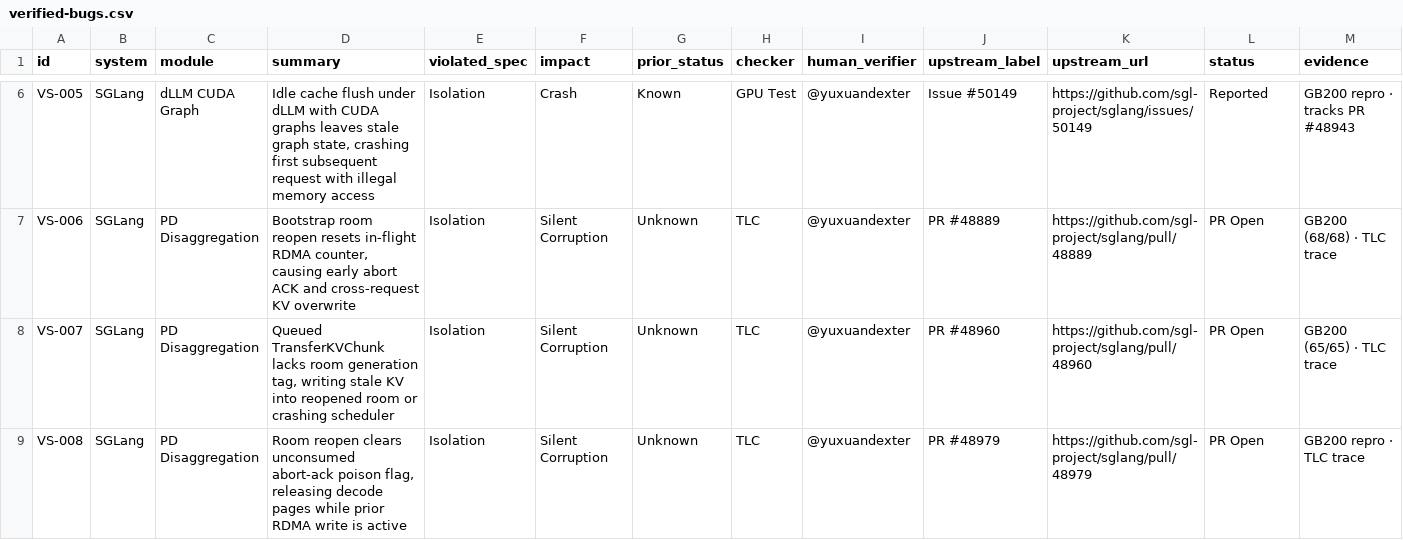
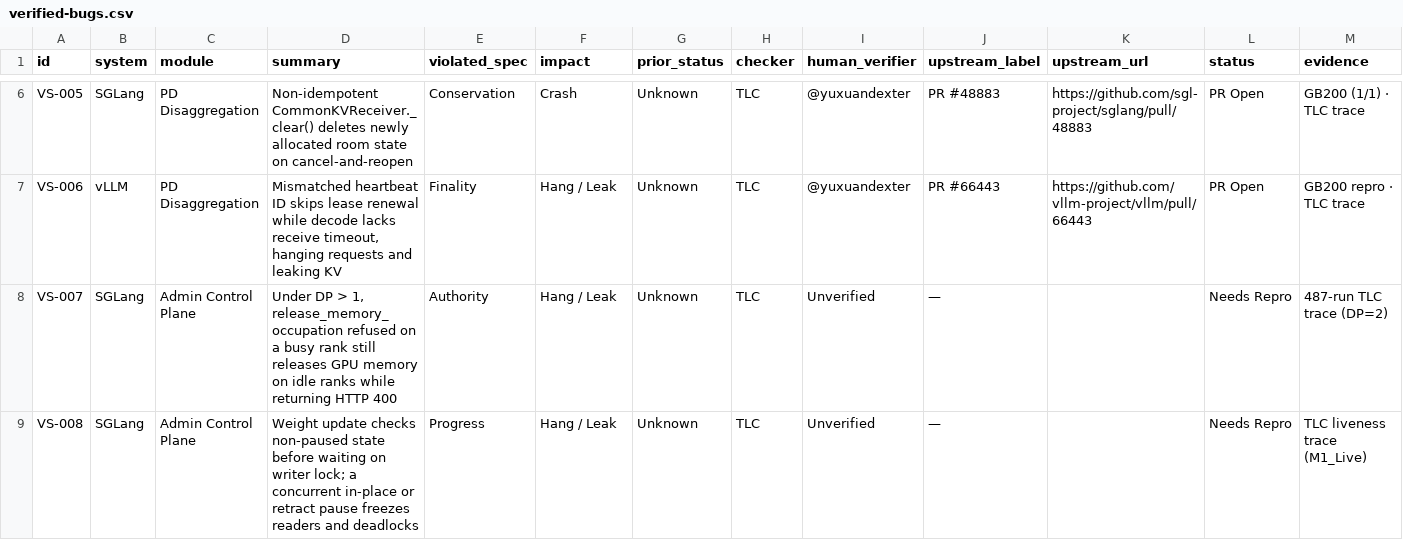
Before and after one commit to hao-ai-lab/vstack, a CSV file: bugs/verified-bugs.csv, drawn as a sheet; only a part is shown, gaps mark what is left out; the diff covers the shown part only; the diff names each change by its address in the sheet, - before the commit and + after, or states it on an @@ line.

Commit message:
bugs: add three SGLang findings and update the rank-agreement row with upstream issues and PRs

```diff
--- a/bugs/verified-bugs.csv
+++ b/bugs/verified-bugs.csv
-C6 (module): dLLM CUDA Graph
+C6 (module): PD Disaggregation
-D6 (summary): Idle cache flush under dLLM with CUDA graphs leaves stale graph state, crashing first subsequent request with illegal memory access
+D6 (summary): Non-idempotent CommonKVReceiver._clear() deletes newly allocated room state on cancel-and-reopen
-E6 (violated_spec): Isolation
+E6 (violated_spec): Conservation
-G6 (prior_status): Known
+G6 (prior_status): Unknown
-H6 (checker): GPU Test
+H6 (checker): TLC
-J6 (upstream_label): Issue #50149
+J6 (upstream_label): PR #48883
-K6 (upstream_url): https://github.com/sgl-project/sglang/issues/50149
+K6 (upstream_url): https://github.com/sgl-project/sglang/pull/48883
-L6 (status): Reported
+L6 (status): PR Open
-M6 (evidence): GB200 repro · tracks PR #48943
+M6 (evidence): GB200 (1/1) · TLC trace
-B7 (system): SGLang
+B7 (system): vLLM
-D7 (summary): Bootstrap room reopen resets in-flight RDMA counter, causing early abort ACK and cross-request KV overwrite
+D7 (summary): Mismatched heartbeat ID skips lease renewal while decode lacks receive timeout, hanging requests and leaking KV
-E7 (violated_spec): Isolation
+E7 (violated_spec): Finality
-F7:F9 (impact): Silent Corruption
+F7:F9 (impact): Hang / Leak
-J7 (upstream_label): PR #48889
+J7 (upstream_label): PR #66443
-K7 (upstream_url): https://github.com/sgl-project/sglang/pull/48889
+K7 (upstream_url): https://github.com/vllm-project/vllm/pull/66443
-M7 (evidence): GB200 (68/68) · TLC trace
+M7 (evidence): GB200 repro · TLC trace
-C8:C9 (module): PD Disaggregation
+C8:C9 (module): Admin Control Plane
-D8 (summary): Queued TransferKVChunk lacks room generation tag, writing stale KV into reopened room or crashing scheduler
+D8 (summary): Under DP > 1, release_memory_occupation refused on a busy rank still releases GPU memory on idle ranks while returning HTTP 400
-E8 (violated_spec): Isolation
+E8 (violated_spec): Authority
-I8:I9 (human_verifier): @yuxuandexter
+I8:I9 (human_verifier): Unverified
-J8 (upstream_label): PR #48960
+J8 (upstream_label): —
-K8 (upstream_url): https://github.com/sgl-project/sglang/pull/48960
+K8 (upstream_url): (empty)
-L8:L9 (status): PR Open
+L8:L9 (status): Needs Repro
-M8 (evidence): GB200 (65/65) · TLC trace
+M8 (evidence): 487-run TLC trace (DP=2)
-D9 (summary): Room reopen clears unconsumed abort-ack poison flag, releasing decode pages while prior RDMA write is active
+D9 (summary): Weight update checks non-paused state before waiting on writer lock; a concurrent in-place or retract pause freezes readers and deadlocks
-E9 (violated_spec): Isolation
+E9 (violated_spec): Progress
-J9 (upstream_label): PR #48979
+J9 (upstream_label): —
-K9 (upstream_url): https://github.com/sgl-project/sglang/pull/48979
+K9 (upstream_url): (empty)
-M9 (evidence): GB200 repro · TLC trace
+M9 (evidence): TLC liveness trace (M1_Live)
```
Also changed, not shown: 5 removed rows and 93 edited cells elsewhere in this file, 2 other files.
